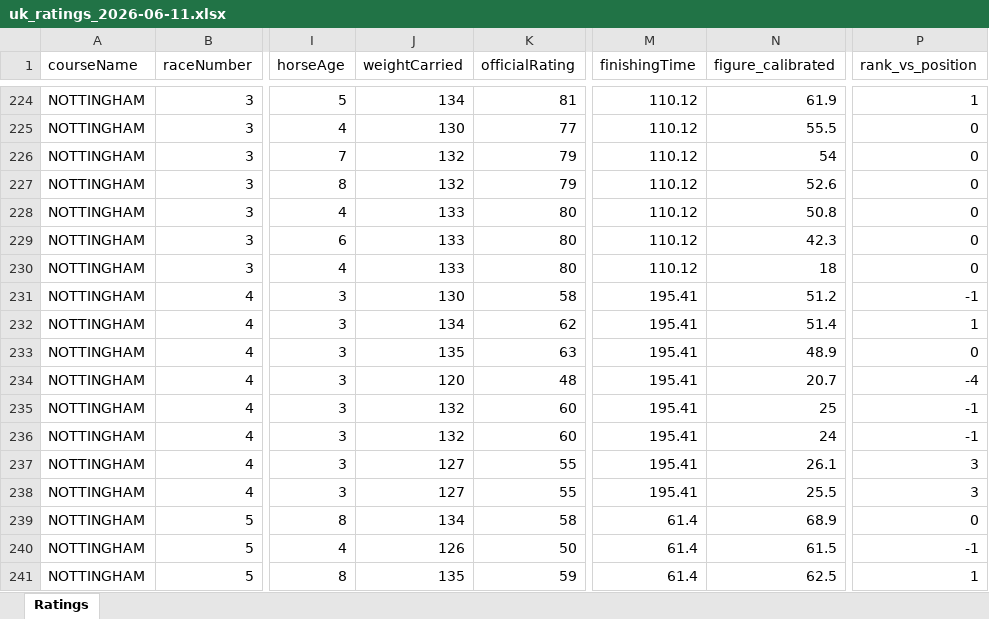
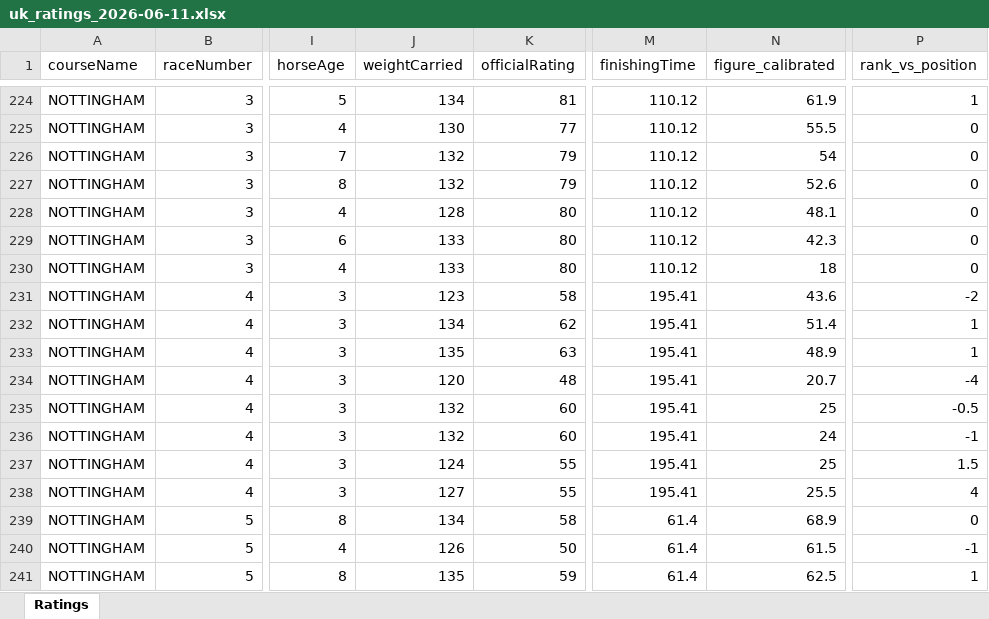
Before and after one commit to tomwilson41986/racing-speed-figures, an Excel workbook: output/daily_ratings/uk_ratings_2026-06-11.xlsx, sheet Ratings, drawn as a sheet; only a part is shown, gaps mark what is left out; values as stored, in another font and other column widths than the file's, no borders; the diff covers the shown part only; the diff names each change by its address in the sheet, - before the commit and + after, or states it on an @@ line.

```diff
--- a/output/daily_ratings/uk_ratings_2026-06-11.xlsx (sheet Ratings)
+++ b/output/daily_ratings/uk_ratings_2026-06-11.xlsx (sheet Ratings)
-J228 (weightCarried): 133
+J228 (weightCarried): 128
-N228 (figure_calibrated): 50.8
+N228 (figure_calibrated): 48.1
-J231 (weightCarried): 130
+J231 (weightCarried): 123
-N231 (figure_calibrated): 51.2
+N231 (figure_calibrated): 43.6
-P231 (rank_vs_position): -1
+P231 (rank_vs_position): -2
-P233 (rank_vs_position): 0
+P233 (rank_vs_position): 1
-P235 (rank_vs_position): -1
+P235 (rank_vs_position): -0.5
-J237 (weightCarried): 127
+J237 (weightCarried): 124
-N237 (figure_calibrated): 26.1
+N237 (figure_calibrated): 25
-P237 (rank_vs_position): 3
+P237 (rank_vs_position): 1.5
-P238 (rank_vs_position): 3
+P238 (rank_vs_position): 4
```
Also changed, not shown: 41 added rows, 41 removed rows and 199 edited cells elsewhere in this sheet, 3 other files.
